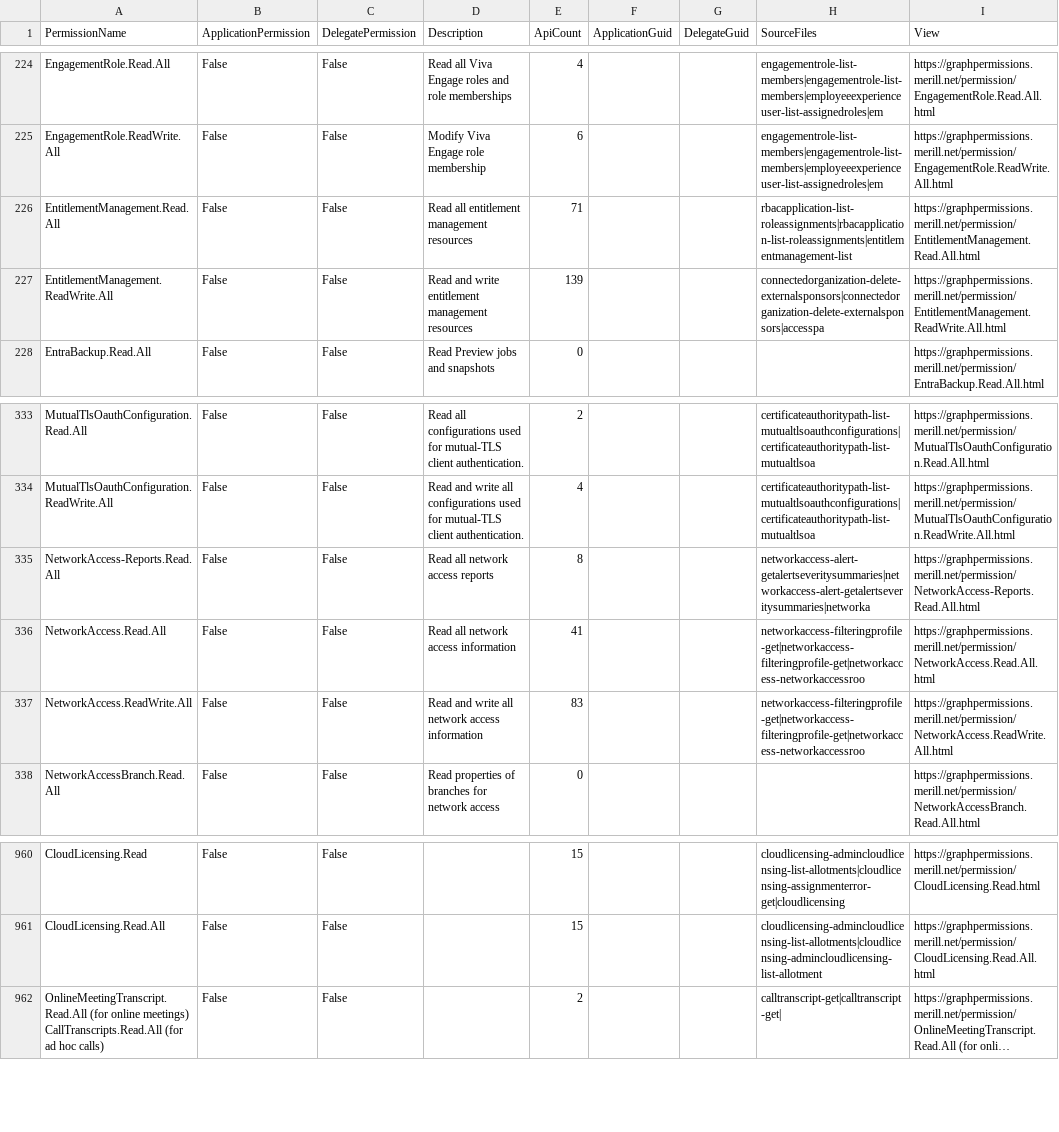
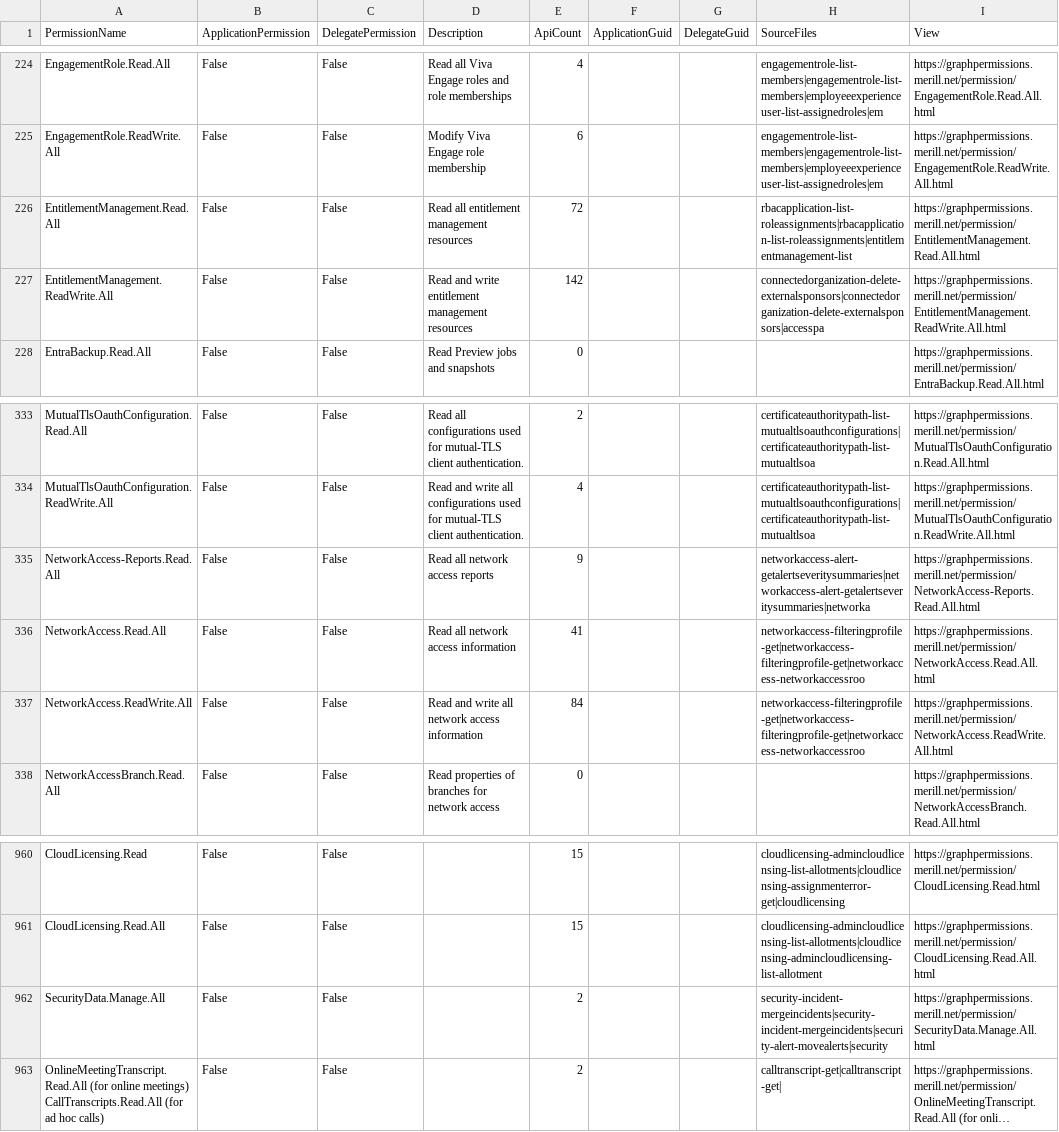
Before and after one commit to merill/graph-permissions-explorer, a CSV file: site/permission.csv, drawn as a sheet; only a part is shown, gaps mark what is left out; long unchanged cells end in …; the diff names each change by its address in the sheet, - before the commit and + after, or states it on an @@ line.

```diff
--- a/site/permission.csv
+++ b/site/permission.csv
-E226 (ApiCount): 71
+E226 (ApiCount): 72
-E227 (ApiCount): 139
+E227 (ApiCount): 142
-E335 (ApiCount): 8
+E335 (ApiCount): 9
-E337 (ApiCount): 83
+E337 (ApiCount): 84
+row 962: SecurityData.Manage.All | False | False |  | 2 |  |  | security-incident-mergeincidents|security-incident-mergeincidents|security-alert-movealerts|security | https://graphpermissions.merill.net/permission/SecurityData.Manage.All.html
```
Also changed, not shown: 11 other files.
